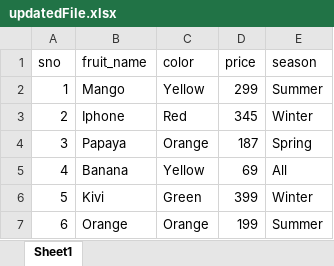
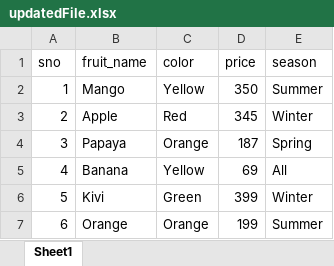
Before and after one commit to Melika-Ka/Playwright_Coding_Excel_File, an Excel workbook: updatedFile.xlsx, sheet Sheet1, drawn as a sheet; values as stored, in another font and other column widths than the file's, no borders; the diff names each change by its address in the sheet, - before the commit and + after, or states it on an @@ line.

Commit message:
How to get and update the data from excel based on filter search criteria

```diff
--- a/updatedFile.xlsx (sheet Sheet1)
+++ b/updatedFile.xlsx (sheet Sheet1)
-D2 (price): 299
+D2 (price): 350
-B3 (fruit_name): Iphone
+B3 (fruit_name): Apple
```
Also changed, not shown: 2 other files.
